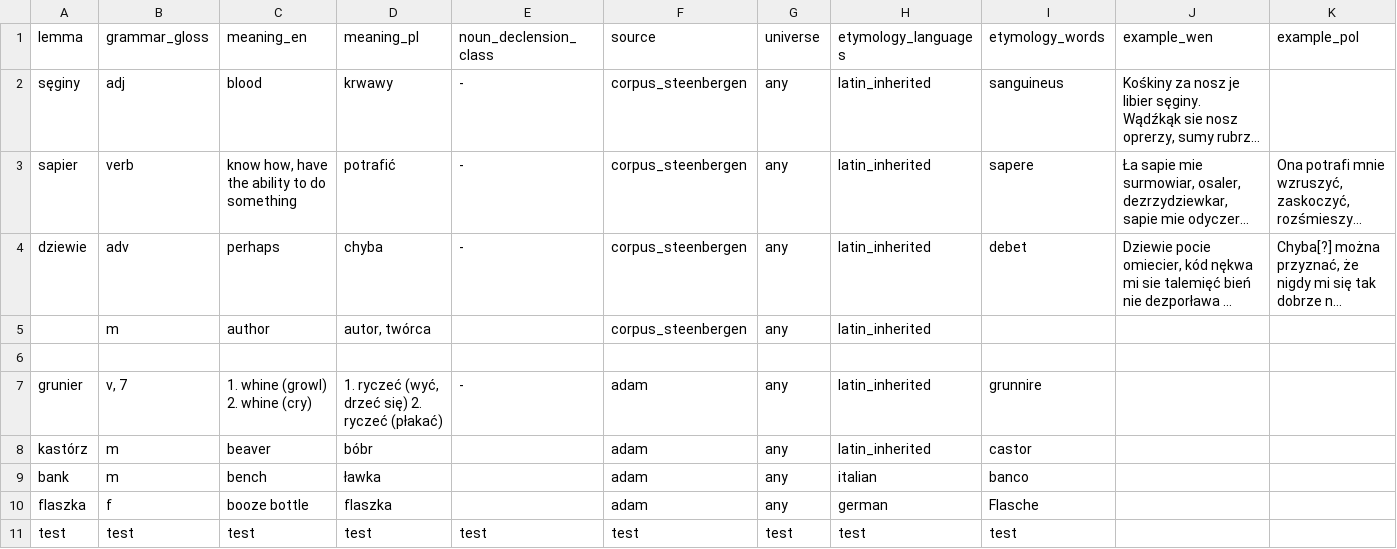
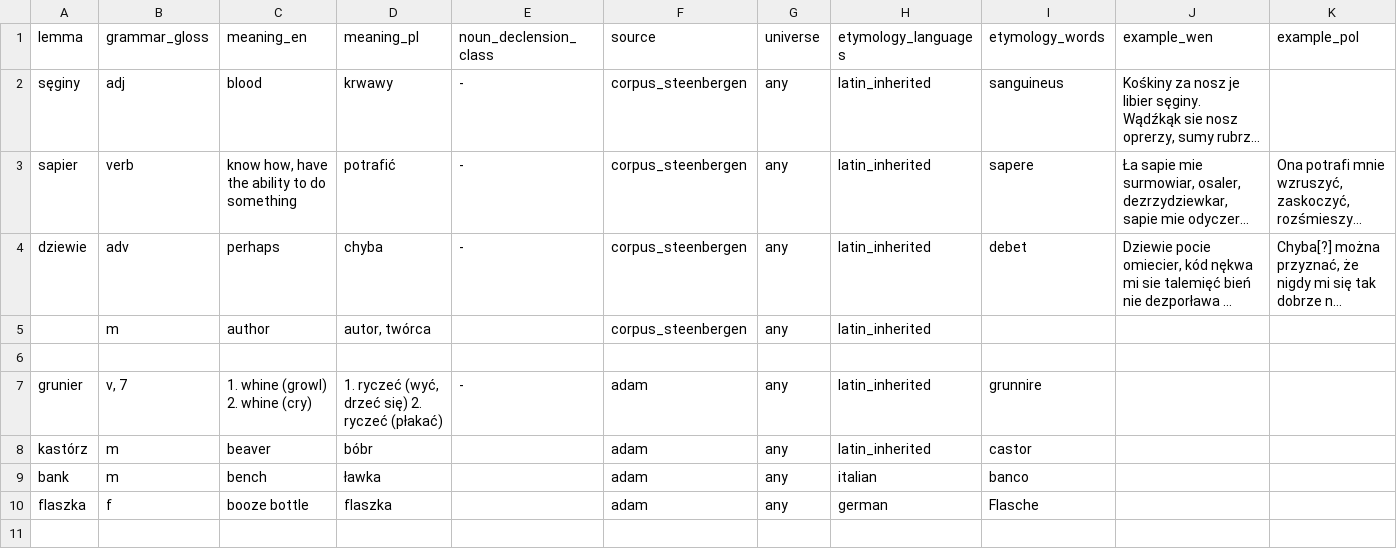
Before and after one commit to adam-sierakowski/wenedyk_dwu, a CSV file: dictionary/dictionary_w2.csv, drawn as a sheet; only a part is shown; long unchanged cells end in …; rows hold the shown columns only; the diff names each change by its address in the sheet, - before the commit and + after, or states it on an @@ line.

```diff
--- a/dictionary/dictionary_w2.csv
+++ b/dictionary/dictionary_w2.csv
-row 11: test | test | test | test | test | test | test | test | test
```
Also changed, not shown: dictionary/dictionary_steenbergen_edited.csv.
